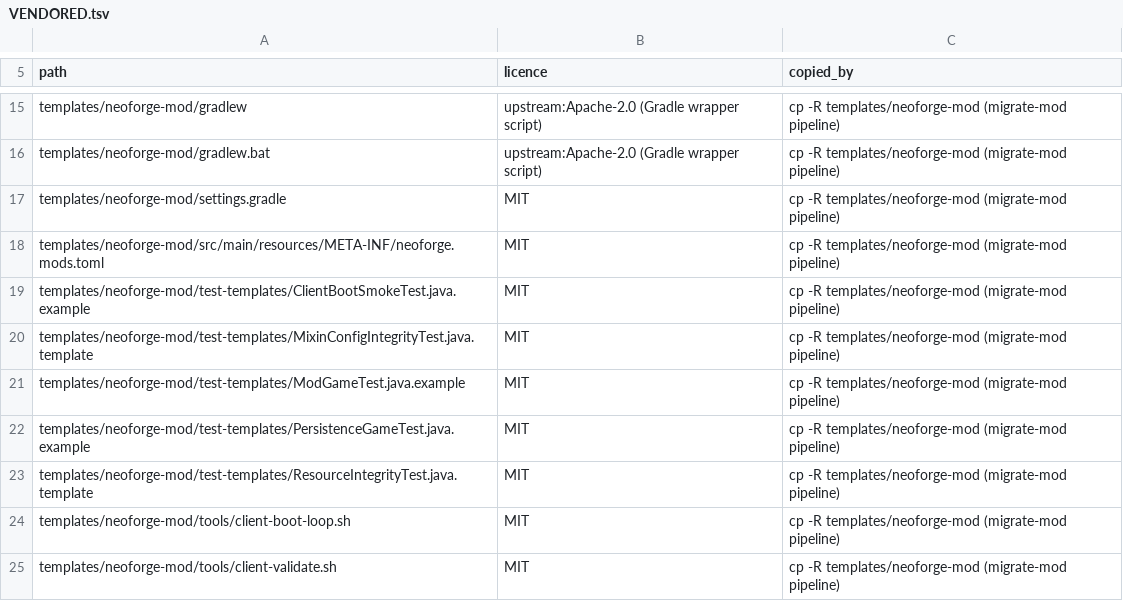
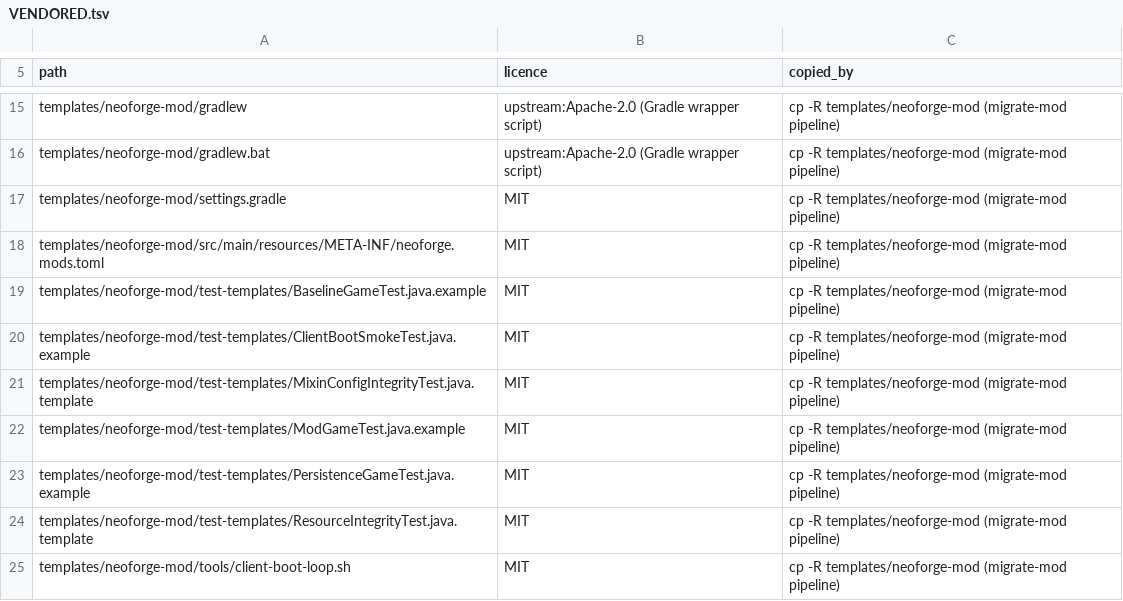
Before and after one commit to jivinstev/mc-mod-version-upgrade, a TSV file: VENDORED.tsv, drawn as a sheet; only a part is shown, gaps mark what is left out; the shorter side is filled out with more unchanged rows; the diff names each change by its address in the sheet, - before the commit and + after, or states it on an @@ line.

```diff
--- a/VENDORED.tsv
+++ b/VENDORED.tsv
+row 19: templates/neoforge-mod/test-templates/BaselineGameTest.java.example | MIT | cp -R templates/neoforge-mod (migrate-mod pipeline)
```
Also changed, not shown: 11 other files.
